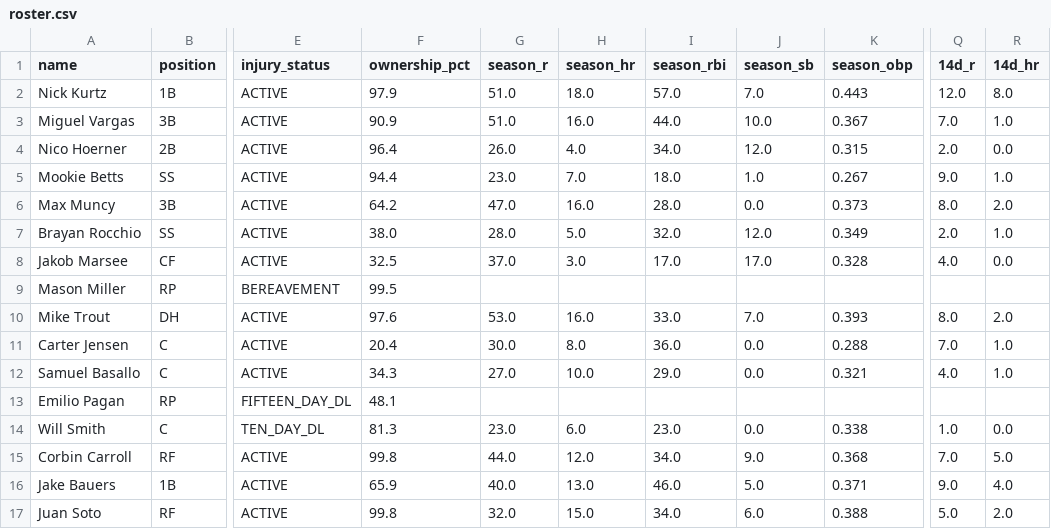
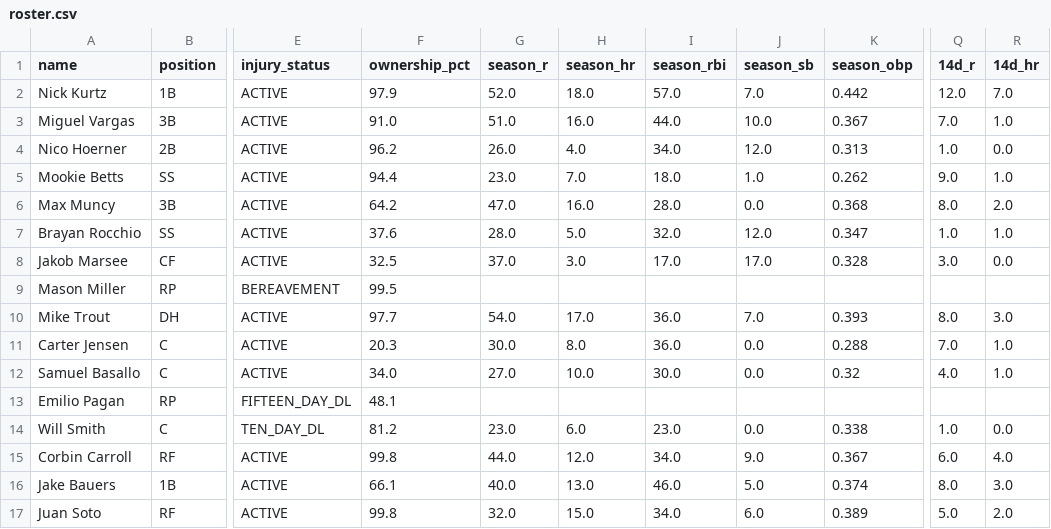
Before and after one commit to nickguarriello/pitch-slap, a CSV file: docs/data/roster.csv, drawn as a sheet; only a part is shown, gaps mark what is left out; the diff covers the shown part only; the diff names each change by its address in the sheet, - before the commit and + after, or states it on an @@ line.

```diff
--- a/docs/data/roster.csv
+++ b/docs/data/roster.csv
-G2 (season_r): 51.0
+G2 (season_r): 52.0
-K2 (season_obp): 0.443
+K2 (season_obp): 0.442
-R2 (14d_hr): 8.0
+R2 (14d_hr): 7.0
-F3 (ownership_pct): 90.9
+F3 (ownership_pct): 91.0
-F4 (ownership_pct): 96.4
+F4 (ownership_pct): 96.2
-K4 (season_obp): 0.315
+K4 (season_obp): 0.313
-Q4 (14d_r): 2.0
+Q4 (14d_r): 1.0
-K5 (season_obp): 0.267
+K5 (season_obp): 0.262
-K6 (season_obp): 0.373
+K6 (season_obp): 0.368
-F7 (ownership_pct): 38.0
+F7 (ownership_pct): 37.6
-K7 (season_obp): 0.349
+K7 (season_obp): 0.347
-Q7 (14d_r): 2.0
+Q7 (14d_r): 1.0
-Q8 (14d_r): 4.0
+Q8 (14d_r): 3.0
-F10 (ownership_pct): 97.6
+F10 (ownership_pct): 97.7
-G10 (season_r): 53.0
+G10 (season_r): 54.0
-H10 (season_hr): 16.0
+H10 (season_hr): 17.0
-I10 (season_rbi): 33.0
+I10 (season_rbi): 36.0
-R10 (14d_hr): 2.0
+R10 (14d_hr): 3.0
-F11 (ownership_pct): 20.4
+F11 (ownership_pct): 20.3
-F12 (ownership_pct): 34.3
+F12 (ownership_pct): 34.0
-I12 (season_rbi): 29.0
+I12 (season_rbi): 30.0
-K12 (season_obp): 0.321
+K12 (season_obp): 0.32
-F14 (ownership_pct): 81.3
+F14 (ownership_pct): 81.2
-K15 (season_obp): 0.368
+K15 (season_obp): 0.367
-Q15 (14d_r): 7.0
+Q15 (14d_r): 6.0
-R15 (14d_hr): 5.0
+R15 (14d_hr): 4.0
-F16 (ownership_pct): 65.9
+F16 (ownership_pct): 66.1
-K16 (season_obp): 0.371
+K16 (season_obp): 0.374
-Q16 (14d_r): 9.0
+Q16 (14d_r): 8.0
-R16 (14d_hr): 4.0
+R16 (14d_hr): 3.0
-K17 (season_obp): 0.388
+K17 (season_obp): 0.389
```
Also changed, not shown: 31 edited cells elsewhere in this file, docs/data/matchup.csv, docs/data/waivers.csv, 11 other files.
